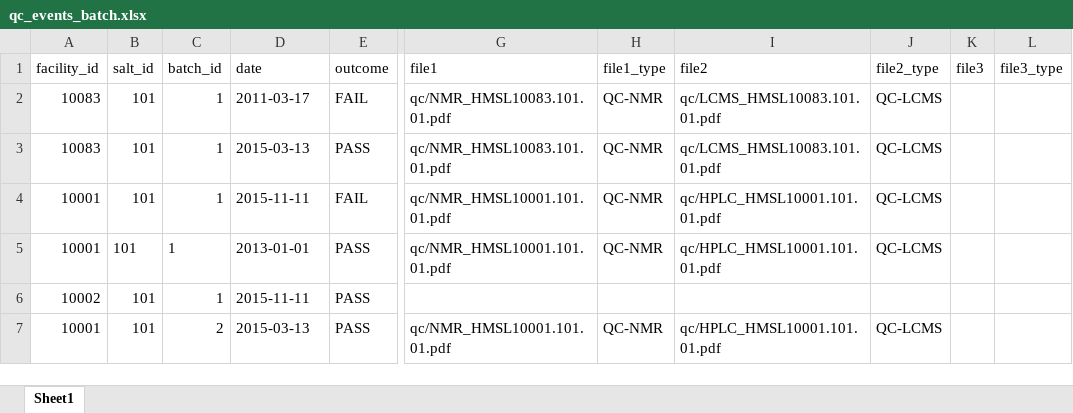
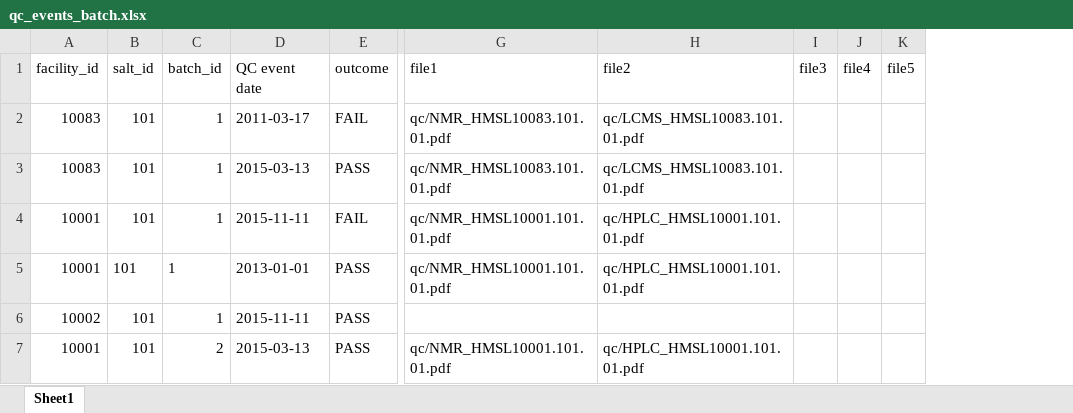
Before and after one commit to hmslincs/hmslincs, an Excel workbook: sampledata/qc_events_batch.xlsx, sheet Sheet1, drawn as a sheet; only a part is shown, gaps mark what is left out; values as stored, in another font and other column widths than the file's, no borders; removed rows and columns are numbered as before the commit, all else as after; the diff names each change by its address in the sheet, - before the commit and + after, or states it on an @@ line.

Commit message:
QC event implementation final UI adjustments - show datasets above batch info - don't show datasets when batch detail is displayed - omit type from qc attached file import' - add up to 5 attached qc files in the import file - add 'HMS' to batch qc section title
add import statement

add import statement

```diff
--- a/sampledata/qc_events_batch.xlsx (sheet Sheet1)
+++ b/sampledata/qc_events_batch.xlsx (sheet Sheet1)
-column H (file1_type), rows 2-7: QC-NMR | QC-NMR | QC-NMR | QC-NMR |  | QC-NMR
-column J (file2_type), rows 2-7: QC-LCMS | QC-LCMS | QC-LCMS | QC-LCMS |  | QC-LCMS
-column L (file3_type), empty
+column J (file4), empty
+column K (file5), empty
-D1: date
+D1: QC event date
```
Also changed, not shown: sampledata/fieldinformation.xlsx, 3 other files.
